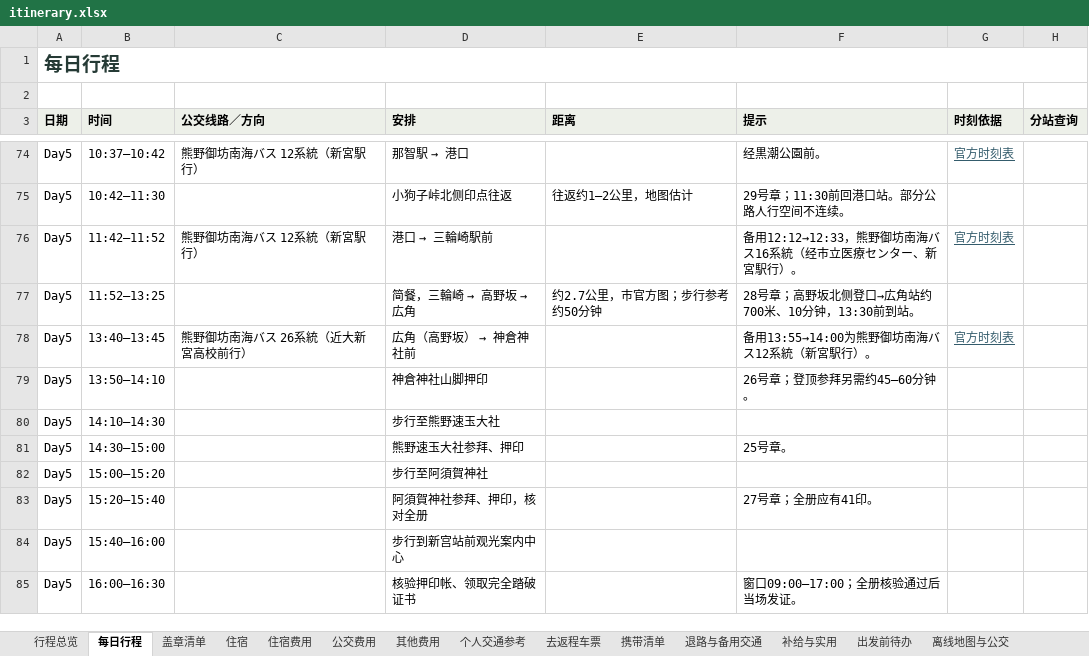
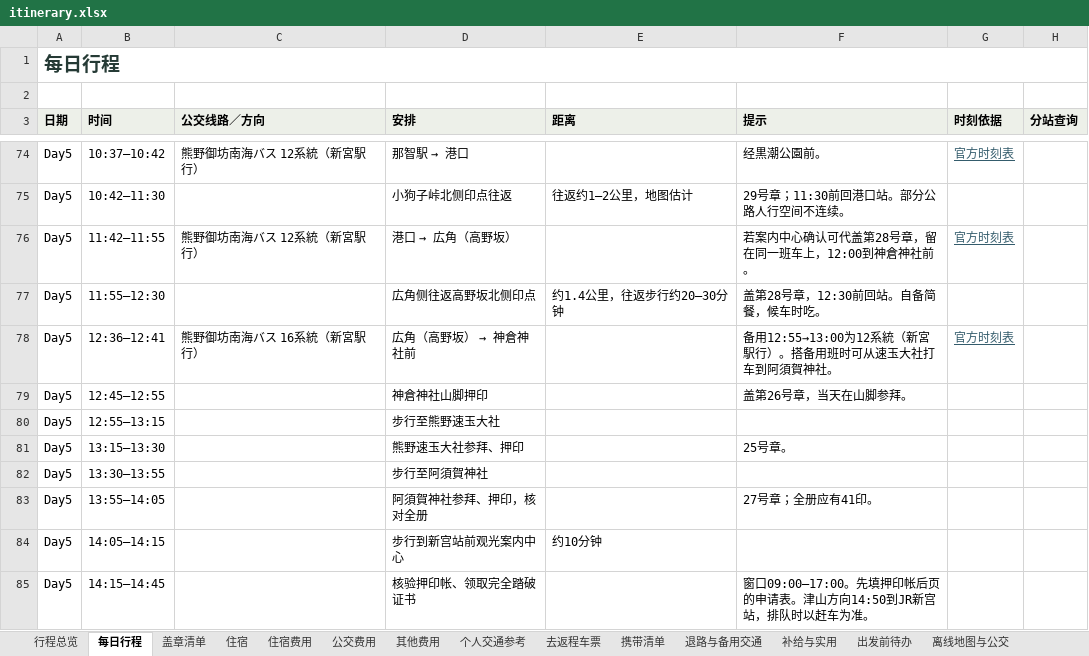
Before and after one commit to poseidon-flechazo/kumano-kodo, an Excel workbook: itinerary.xlsx, sheet 每日行程, drawn as a sheet; only a part is shown, gaps mark what is left out; values as stored, in another font and other column widths than the file's, no borders; the diff names each change by its address in the sheet, - before the commit and + after, or states it on an @@ line.

```diff
--- a/itinerary.xlsx (sheet 每日行程)
+++ b/itinerary.xlsx (sheet 每日行程)
-B76 (时间): 11:42–11:52
+B76 (时间): 11:42–11:55
@@ D76 (安排): 港口 → 三輪崎駅前 → 港口 → 広角（高野坂） @@
-F76 (提示): 备用12:12→12:33，熊野御坊南海バス16系統（经市立医療センター、新宮駅行）。
+F76 (提示): 若案内中心确认可代盖第28号章，留在同一班车上，12:00到神倉神社前。
-B77 (时间): 11:52–13:25
+B77 (时间): 11:55–12:30
@@ D77 (安排): 简餐，三輪崎 → 高野坂 → 広角 → 広角侧往返高野坂北侧印点 @@
-E77 (距离): 约2.7公里，市官方图；步行参考约50分钟
+E77 (距离): 约1.4公里，往返步行约20–30分钟
-F77 (提示): 28号章；高野坂北侧登口→広角站约700米、10分钟，13:30前到站。
+F77 (提示): 盖第28号章，12:30前回站。自备简餐，候车时吃。
-B78 (时间): 13:40–13:45
+B78 (时间): 12:36–12:41
-C78 (公交线路／方向): 熊野御坊南海バス 26系統（近大新宮高校前行）
+C78 (公交线路／方向): 熊野御坊南海バス 16系統（新宮駅行）
-F78 (提示): 备用13:55→14:00为熊野御坊南海バス12系統（新宮駅行）。
+F78 (提示): 备用12:55→13:00为12系統（新宮駅行）。搭备用班时可从速玉大社打车到阿須賀神社。
-B79 (时间): 13:50–14:10
+B79 (时间): 12:45–12:55
-F79 (提示): 26号章；登顶参拜另需约45–60分钟。
+F79 (提示): 盖第26号章，当天在山脚参拜。
-B80 (时间): 14:10–14:30
+B80 (时间): 12:55–13:15
-B81 (时间): 14:30–15:00
+B81 (时间): 13:15–13:30
-B82 (时间): 15:00–15:20
+B82 (时间): 13:30–13:55
-B83 (时间): 15:20–15:40
+B83 (时间): 13:55–14:05
-B84 (时间): 15:40–16:00
+B84 (时间): 14:05–14:15
-E84 (距离): (empty)
+E84 (距离): 约10分钟
-B85 (时间): 16:00–16:30
+B85 (时间): 14:15–14:45
-F85 (提示): 窗口09:00–17:00；全册核验通过后当场发证。
+F85 (提示): 窗口09:00–17:00。先填押印帐后页的申请表。津山方向14:50到JR新宫站，排队时以赶车为准。
```
Also changed, not shown: sheet 个人交通参考, sheet 退路与备用交通, sheet 盖章清单, sheet 公交费用, sheet 出发前待办, sheet 补给与实用, 1 more sheet, 7 other files.
